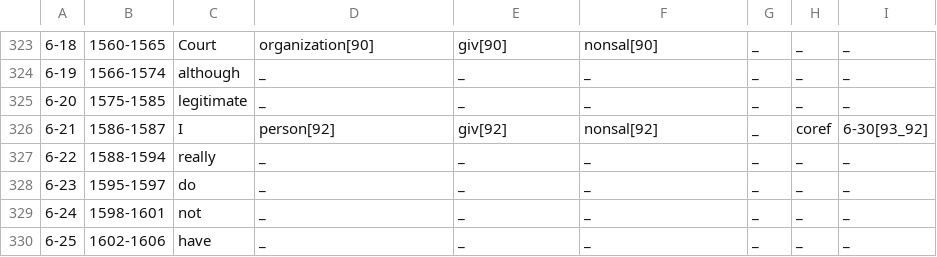
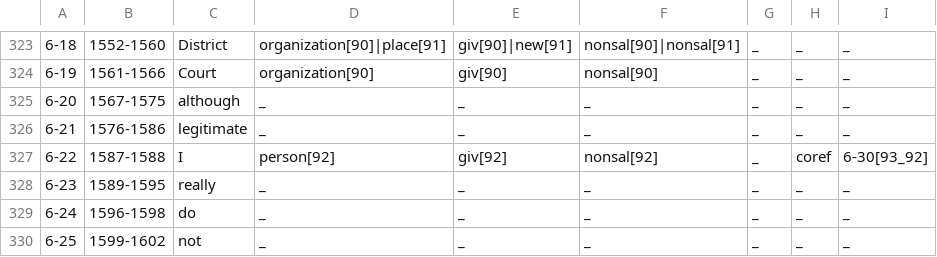
Before and after one commit to gucorpling/gentle, a TSV file: _build/src/tsv/GENTLE_threat_malik.tsv, drawn as a sheet; only a part is shown, gaps mark what is left out; the diff covers the shown part only.

```diff
--- a/_build/src/tsv/GENTLE_threat_malik.tsv
+++ b/_build/src/tsv/GENTLE_threat_malik.tsv
@@ -331,8 +331,8 @@
-6-18	1560-1565	Court	organization[90]	giv[90]	nonsal[90]	_	_	_
-6-19	1566-1574	although	_	_	_	_	_	_
-6-20	1575-1585	legitimate	_	_	_	_	_	_
-6-21	1586-1587	I	person[92]	giv[92]	nonsal[92]	_	coref	6-30[93_92]
-6-22	1588-1594	really	_	_	_	_	_	_
-6-23	1595-1597	do	_	_	_	_	_	_
-6-24	1598-1601	not	_	_	_	_	_	_
-6-25	1602-1606	have	_	_	_	_	_	_
+6-18	1552-1560	District	organization[90]|place[91]	giv[90]|new[91]	nonsal[90]|nonsal[91]	_	_	_
+6-19	1561-1566	Court	organization[90]	giv[90]	nonsal[90]	_	_	_
+6-20	1567-1575	although	_	_	_	_	_	_
+6-21	1576-1586	legitimate	_	_	_	_	_	_
+6-22	1587-1588	I	person[92]	giv[92]	nonsal[92]	_	coref	6-30[93_92]
+6-23	1589-1595	really	_	_	_	_	_	_
+6-24	1596-1598	do	_	_	_	_	_	_
+6-25	1599-1602	not	_	_	_	_	_	_
```
Also changed, not shown: 1 added row and 135 edited cells elsewhere in this file, 3 other files.
